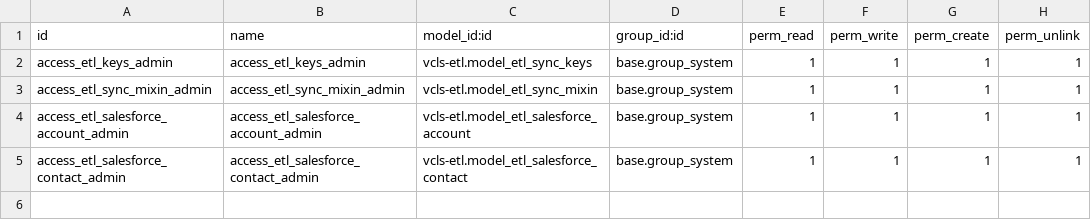
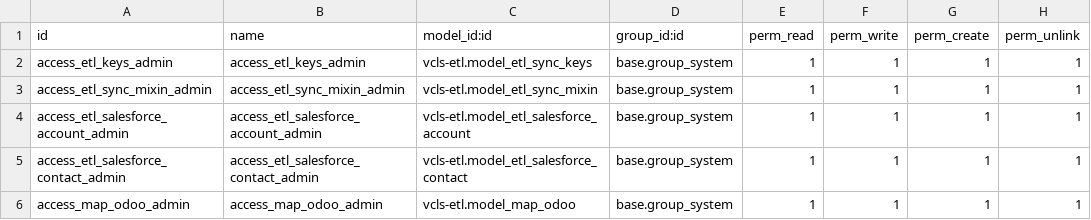
Before and after one commit to suningwz/odoo-vcls-module, a CSV file: vcls-etl/security/ir.model.access.csv, drawn as a sheet; the diff names each change by its address in the sheet, - before the commit and + after, or states it on an @@ line.

```diff
--- a/vcls-etl/security/ir.model.access.csv
+++ b/vcls-etl/security/ir.model.access.csv
+row 6: access_map_odoo_admin | access_map_odoo_admin | vcls-etl.model_map_odoo | base.group_system | 1 | 1 | 1 | 1
```
Also changed, not shown: 3 other files.
